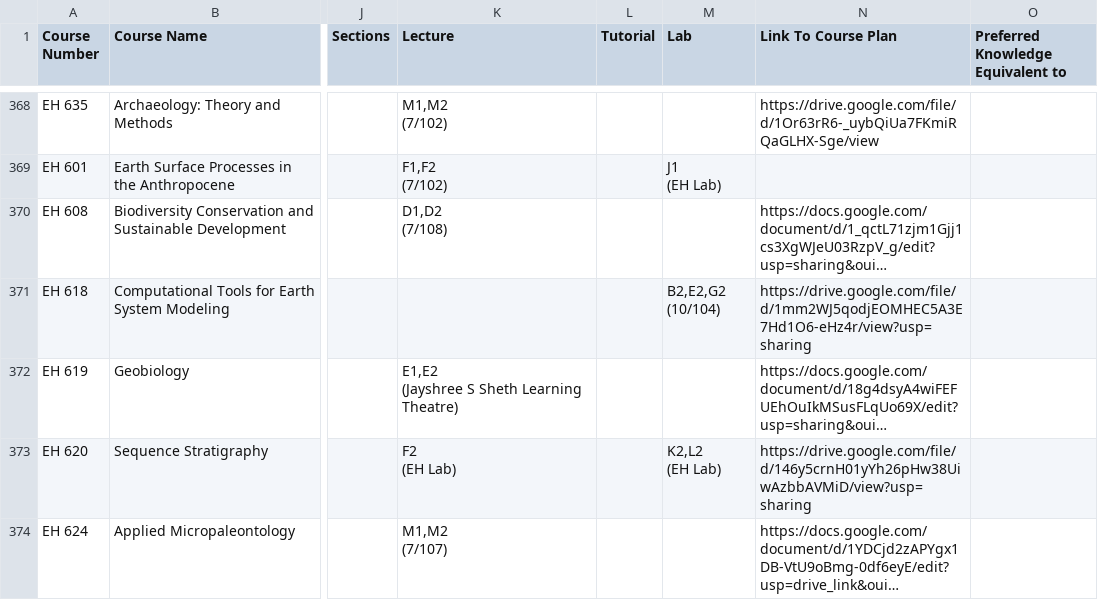
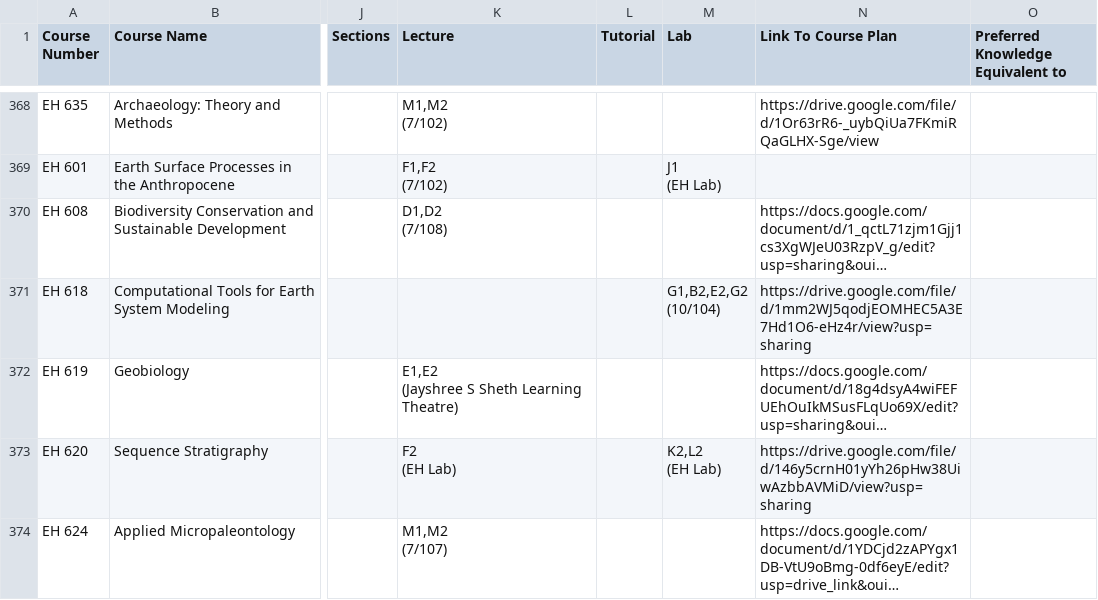
Before and after one commit to Naveen-Pal/timetable, a CSV file: Timetable.csv, drawn as a sheet; only a part is shown, gaps mark what is left out; long unchanged cells end in …; ↵ is a line break in a cell; the diff names each change by its address in the sheet, - before the commit and + after, or states it on an @@ line.

```diff
--- a/Timetable.csv
+++ b/Timetable.csv
-M371 (Lab): B2,E2,G2 ↵ (10/104)
+M371 (Lab): G1,B2,E2,G2 ↵ (10/104)
```
Also changed, not shown: Updated_Processed_Timetable.csv.
